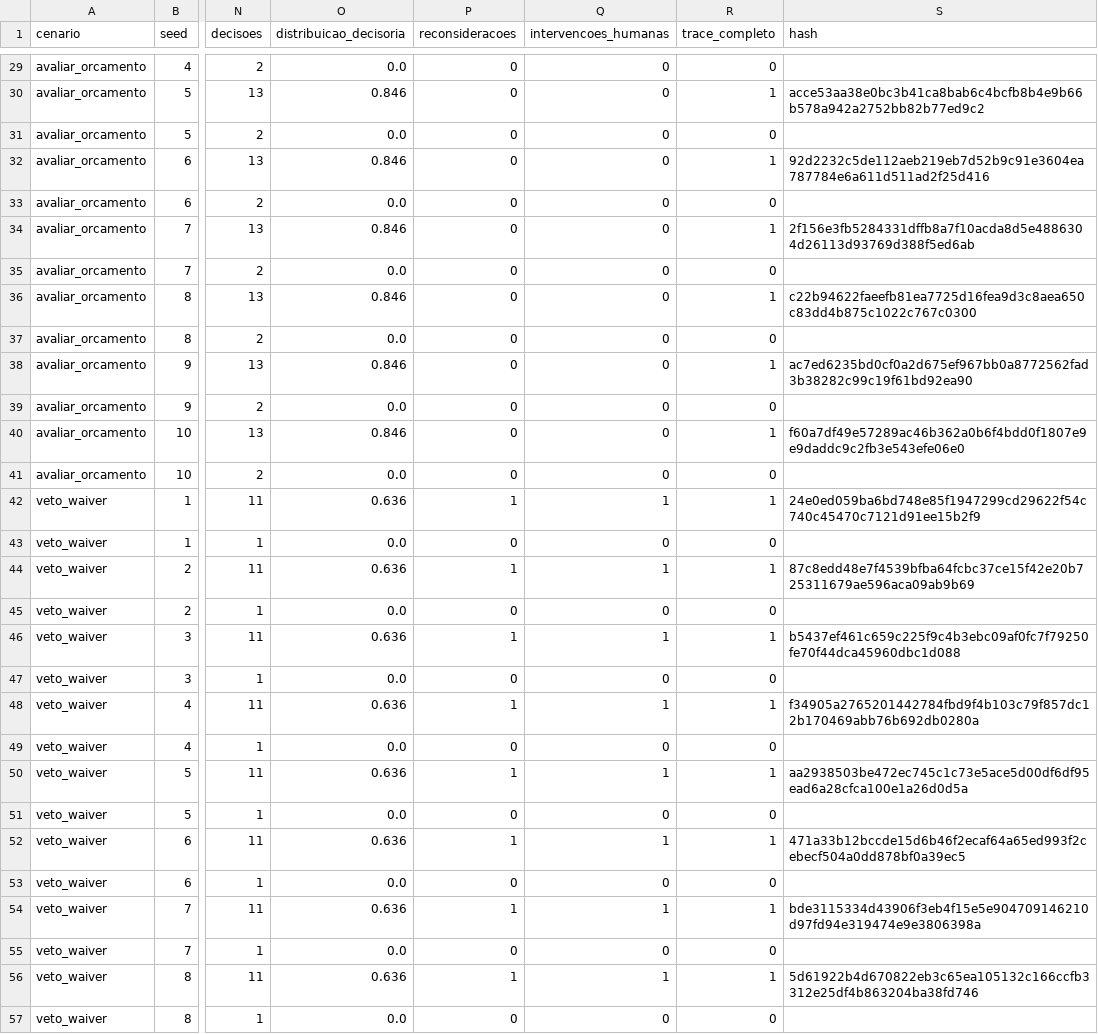
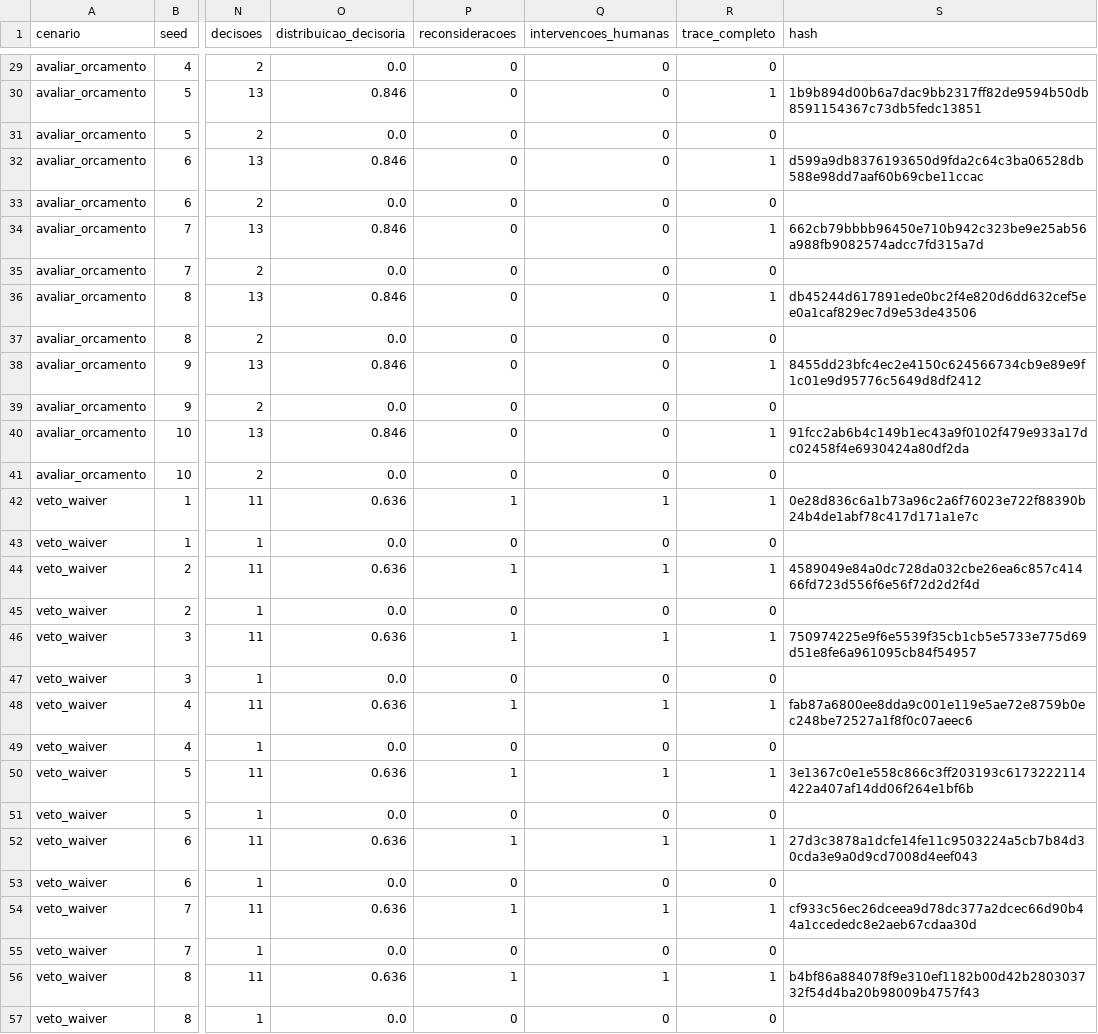
Before and after one commit to danrley-ribeiro/fin-dept-multiagents-project, a CSV file: docs/dsm2/resultados/comparacao.csv, drawn as a sheet; only a part is shown, gaps mark what is left out; the diff covers the shown part only; the diff names each change by its address in the sheet, - before the commit and + after, or states it on an @@ line.

```diff
--- a/docs/dsm2/resultados/comparacao.csv
+++ b/docs/dsm2/resultados/comparacao.csv
-S30 (hash): acce53aa38e0bc3b41ca8bab6c4bcfb8b4e9b66b578a942a2752bb82b77ed9c2
+S30 (hash): 1b9b894d00b6a7dac9bb2317ff82de9594b50db8591154367c73db5fedc13851
-S32 (hash): 92d2232c5de112aeb219eb7d52b9c91e3604ea787784e6a611d511ad2f25d416
+S32 (hash): d599a9db8376193650d9fda2c64c3ba06528db588e98dd7aaf60b69cbe11ccac
-S34 (hash): 2f156e3fb5284331dffb8a7f10acda8d5e4886304d26113d93769d388f5ed6ab
+S34 (hash): 662cb79bbbb96450e710b942c323be9e25ab56a988fb9082574adcc7fd315a7d
-S36 (hash): c22b94622faeefb81ea7725d16fea9d3c8aea650c83dd4b875c1022c767c0300
+S36 (hash): db45244d617891ede0bc2f4e820d6dd632cef5ee0a1caf829ec7d9e53de43506
-S38 (hash): ac7ed6235bd0cf0a2d675ef967bb0a8772562fad3b38282c99c19f61bd92ea90
+S38 (hash): 8455dd23bfc4ec2e4150c624566734cb9e89e9f1c01e9d95776c5649d8df2412
-S40 (hash): f60a7df49e57289ac46b362a0b6f4bdd0f1807e9e9daddc9c2fb3e543efe06e0
+S40 (hash): 91fcc2ab6b4c149b1ec43a9f0102f479e933a17dc02458f4e6930424a80df2da
-S42 (hash): 24e0ed059ba6bd748e85f1947299cd29622f54c740c45470c7121d91ee15b2f9
+S42 (hash): 0e28d836c6a1b73a96c2a6f76023e722f88390b24b4de1abf78c417d171a1e7c
-S44 (hash): 87c8edd48e7f4539bfba64fcbc37ce15f42e20b725311679ae596aca09ab9b69
+S44 (hash): 4589049e84a0dc728da032cbe26ea6c857c41466fd723d556f6e56f72d2d2f4d
-S46 (hash): b5437ef461c659c225f9c4b3ebc09af0fc7f79250fe70f44dca45960dbc1d088
+S46 (hash): 750974225e9f6e5539f35cb1cb5e5733e775d69d51e8fe6a961095cb84f54957
-S48 (hash): f34905a2765201442784fbd9f4b103c79f857dc12b170469abb76b692db0280a
+S48 (hash): fab87a6800ee8dda9c001e119e5ae72e8759b0ec248be72527a1f8f0c07aeec6
-S50 (hash): aa2938503be472ec745c1c73e5ace5d00df6df95ead6a28cfca100e1a26d0d5a
+S50 (hash): 3e1367c0e1e558c866c3ff203193c6173222114422a407af14dd06f264e1bf6b
-S52 (hash): 471a33b12bccde15d6b46f2ecaf64a65ed993f2cebecf504a0dd878bf0a39ec5
+S52 (hash): 27d3c3878a1dcfe14fe11c9503224a5cb7b84d30cda3e9a0d9cd7008d4eef043
-S54 (hash): bde3115334d43906f3eb4f15e5e904709146210d97fd94e319474e9e3806398a
+S54 (hash): cf933c56ec26dceea9d78dc377a2dcec66d90b44a1ccededc8e2aeb67cdaa30d
-S56 (hash): 5d61922b4d670822eb3c65ea105132c166ccfb3312e25df4b863204ba38fd746
+S56 (hash): b4bf86a884078f9e310ef1182b00d42b280303732f54d4ba20b98009b4757f43
```
Also changed, not shown: 126 edited cells elsewhere in this file, 32 other files.
